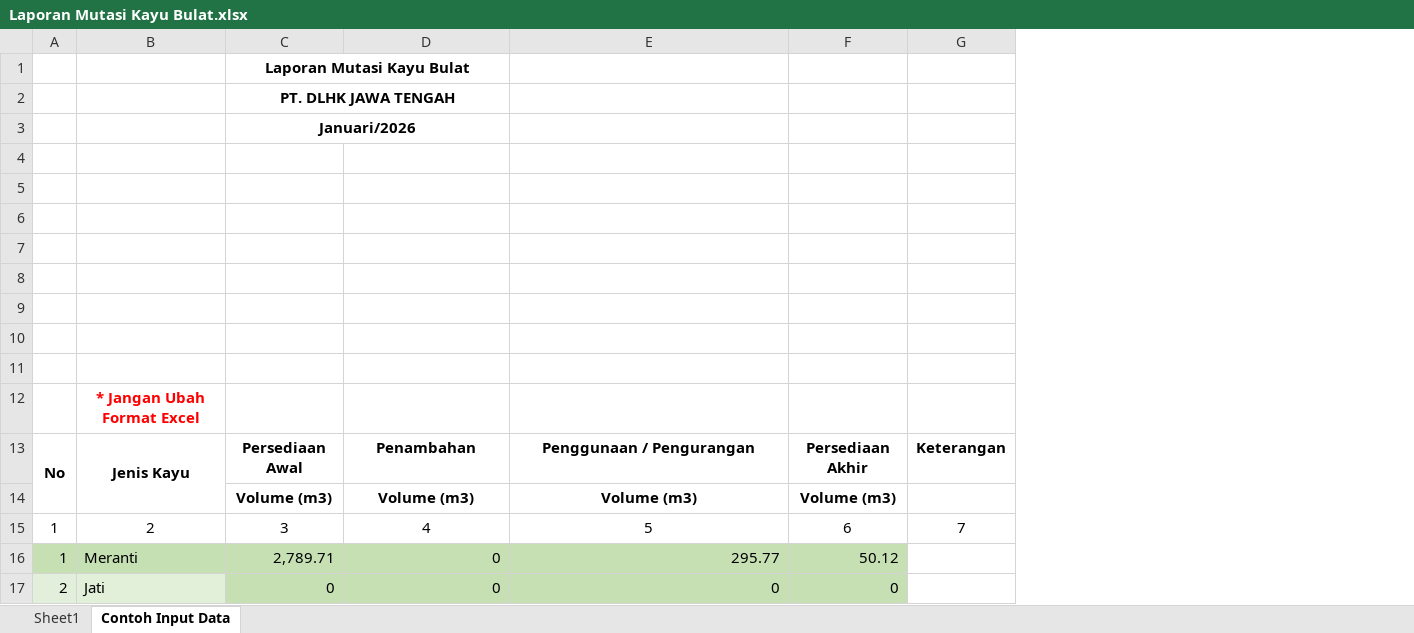
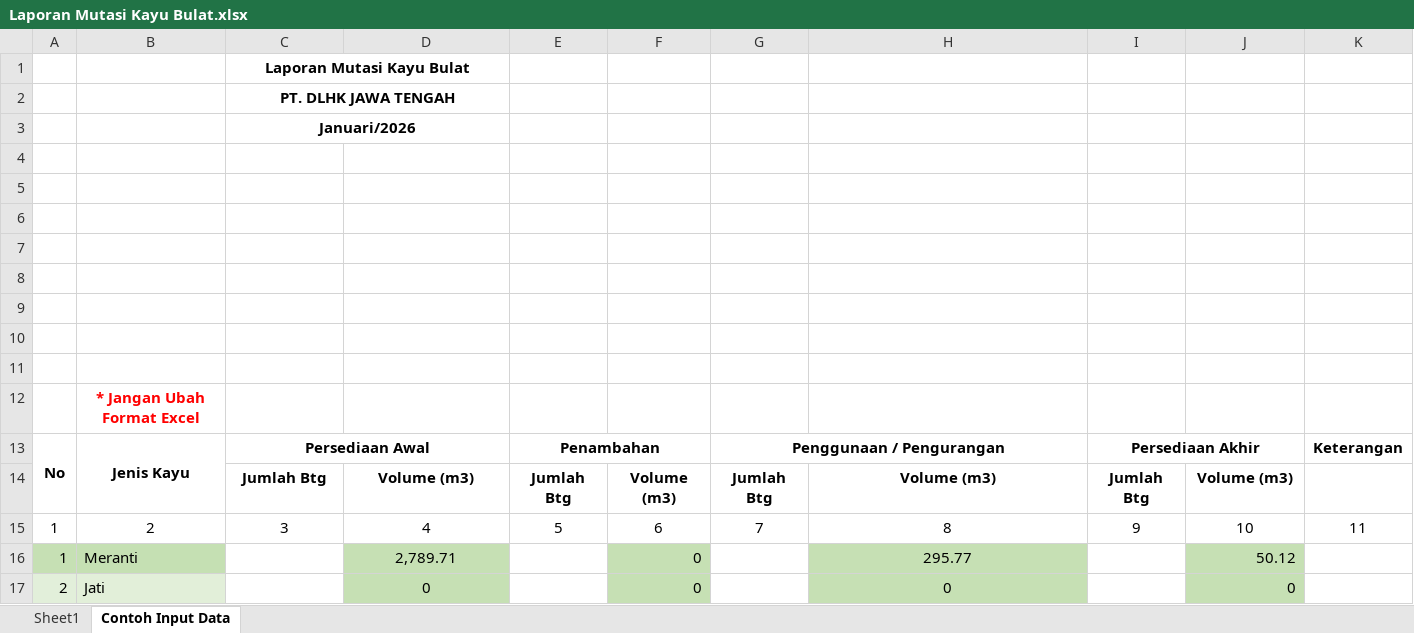
Before and after one commit to alvanzaaries/PKL_DLH_uji2, an Excel workbook: public/template/laporan/Laporan Mutasi Kayu Bulat.xlsx, sheet Contoh Input Data, drawn as a sheet; values as stored, in another font and other column widths than the file's, no borders; charts and pictures and table styles not drawn; addresses are those after the commit; the diff names each change by its address in the sheet, - before the commit and + after, or states it on an @@ line.

```diff
--- a/public/template/laporan/Laporan Mutasi Kayu Bulat.xlsx (sheet Contoh Input Data)
+++ b/public/template/laporan/Laporan Mutasi Kayu Bulat.xlsx (sheet Contoh Input Data)
+column E, rows 13-15: Penambahan | Jumlah Btg | 5
+column F, rows 14-17: Volume (m3) | 6 | 0 | 0
+column G, rows 13-15: Penggunaan / Pengurangan | Jumlah Btg | 7
+column I, rows 13-15: Persediaan Akhir | Jumlah Btg | 9
+C13:D13 merged
-D13: Penambahan
+D13: (empty)
-H13: Penggunaan / Pengurangan
+H13: (empty)
-J13: Persediaan Akhir
+J13: (empty)
-C14: Volume (m3)
+C14: Jumlah Btg
-H15: 5
+H15: 8
-J15: 6
+J15: 10
-K15: 7
+K15: 11
-C16: 2,789.71
+C16: (empty)
-C16:C17 fill: #C6E0B4
+C16:C17 fill: none
-D16: 0
+D16: 2,789.71
-D16:D17 alignment: right
+D16:D17 alignment: center
-H16:H17 alignment: right
+H16:H17 alignment: center
-C17: 0
+C17: (empty)
```
Also changed, not shown: sheet Sheet1, public/template/laporan/Laporan Mutasi Kayu Olahan.xlsx, public/template/laporan/Laporan Penerimaan Kayu Bulat.xlsx, 14 other files.
